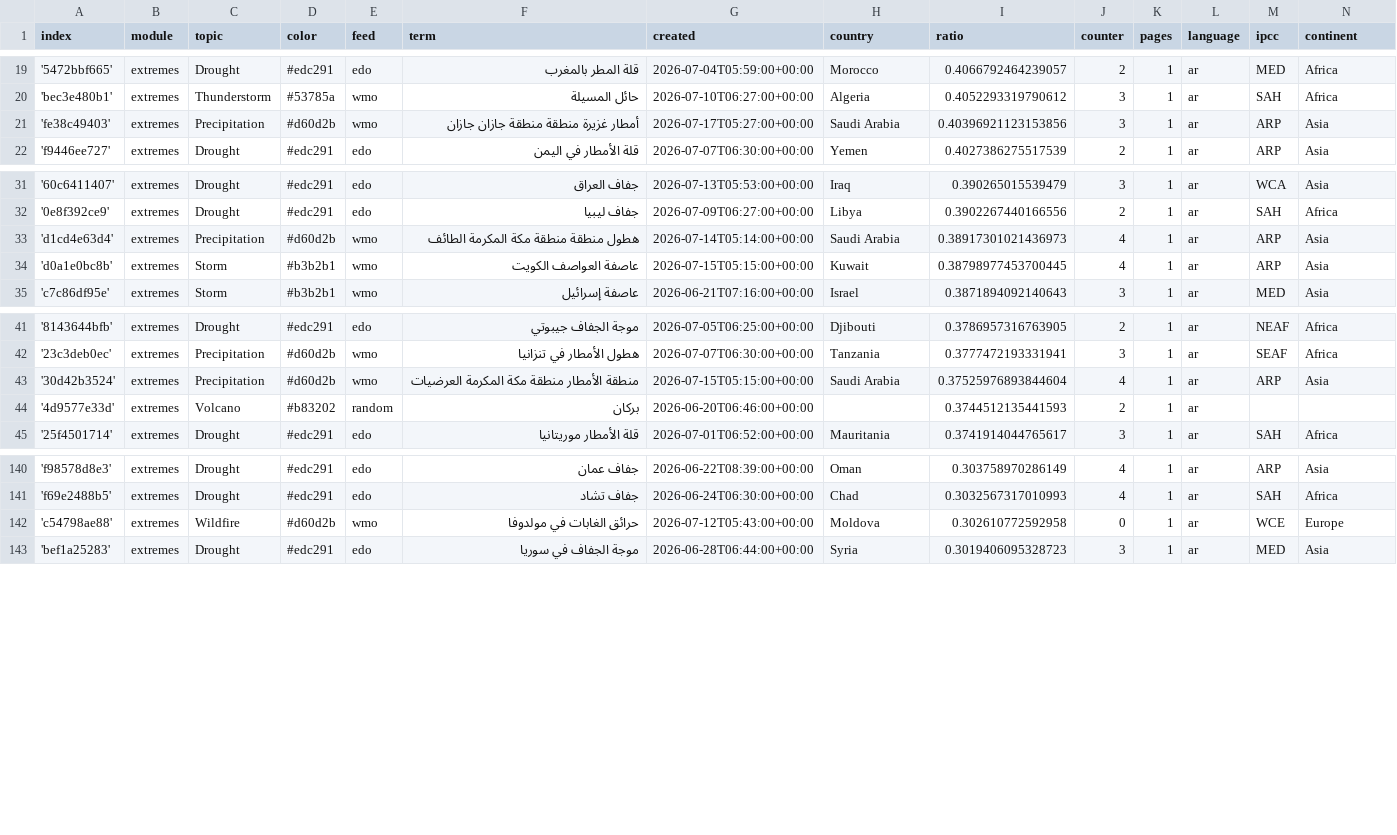
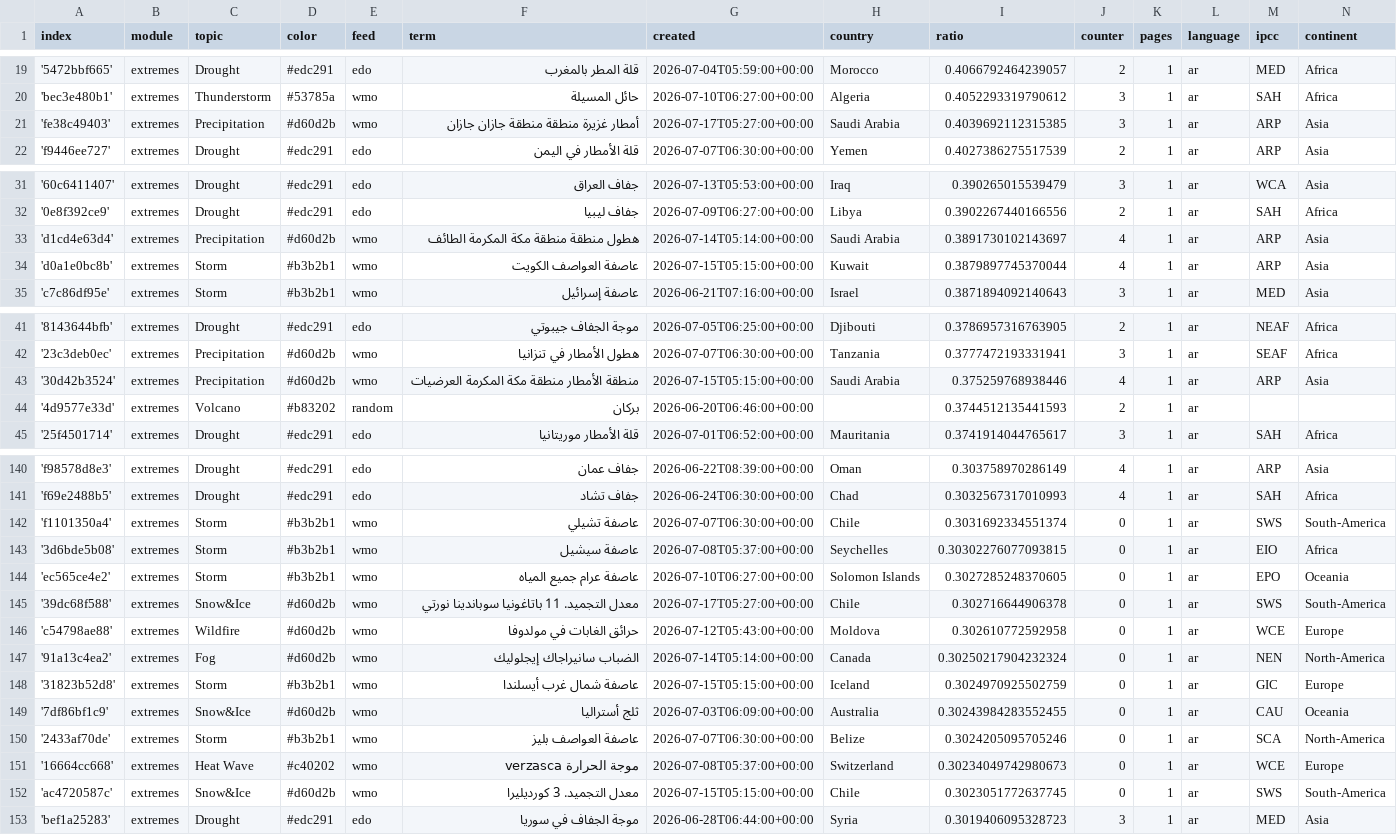
Before and after one commit to MarcoL95-News25/ArabianExtremes, a CSV file: terms.csv, drawn as a sheet; only a part is shown, gaps mark what is left out; the diff covers the shown part only.

Commit message:
Commit from GitHub Actions (import:0.0)

```diff
--- a/terms.csv
+++ b/terms.csv
@@ -20,3 +20,3 @@ index,module,topic,color,feed,term,created,country,ratio,counter,pages,language,
 'bec3e480b1',extremes,Thunderstorm,#53785a,wmo,حائل المسيلة,2026-07-10T06:27:00+00:00,Algeria,0.4052293319790612,3,1,ar,SAH,Africa
-'fe38c49403',extremes,Precipitation,#d60d2b,wmo,أمطار غزيرة منطقة منطقة جازان جازان,2026-07-17T05:27:00+00:00,Saudi Arabia,0.40396921123153856,3,1,ar,ARP,Asia
+'fe38c49403',extremes,Precipitation,#d60d2b,wmo,أمطار غزيرة منطقة منطقة جازان جازان,2026-07-17T05:27:00+00:00,Saudi Arabia,0.4039692112315385,3,1,ar,ARP,Asia
 'f9446ee727',extremes,Drought,#edc291,edo,قلة الأمطار في اليمن,2026-07-07T06:30:00+00:00,Yemen,0.4027386275517539,2,1,ar,ARP,Asia
@@ -32,4 +32,4 @@ index,module,topic,color,feed,term,created,country,ratio,counter,pages,language,
 '0e8f392ce9',extremes,Drought,#edc291,edo,جفاف ليبيا,2026-07-09T06:27:00+00:00,Libya,0.3902267440166556,2,1,ar,SAH,Africa
-'d1cd4e63d4',extremes,Precipitation,#d60d2b,wmo,هطول منطقة منطقة مكة المكرمة الطائف,2026-07-14T05:14:00+00:00,Saudi Arabia,0.38917301021436973,4,1,ar,ARP,Asia
-'d0a1e0bc8b',extremes,Storm,#b3b2b1,wmo,عاصفة العواصف الكويت,2026-07-15T05:15:00+00:00,Kuwait,0.38798977453700445,4,1,ar,ARP,Asia
+'d1cd4e63d4',extremes,Precipitation,#d60d2b,wmo,هطول منطقة منطقة مكة المكرمة الطائف,2026-07-14T05:14:00+00:00,Saudi Arabia,0.3891730102143697,4,1,ar,ARP,Asia
+'d0a1e0bc8b',extremes,Storm,#b3b2b1,wmo,عاصفة العواصف الكويت,2026-07-15T05:15:00+00:00,Kuwait,0.3879897745370044,4,1,ar,ARP,Asia
 'c7c86df95e',extremes,Storm,#b3b2b1,wmo,عاصفة إسرائيل,2026-06-21T07:16:00+00:00,Israel,0.3871894092140643,3,1,ar,MED,Asia
@@ -42,3 +42,3 @@ index,module,topic,color,feed,term,created,country,ratio,counter,pages,language,
 '23c3deb0ec',extremes,Precipitation,#d60d2b,wmo,هطول الأمطار في تنزانيا,2026-07-07T06:30:00+00:00,Tanzania,0.3777472193331941,3,1,ar,SEAF,Africa
-'30d42b3524',extremes,Precipitation,#d60d2b,wmo,منطقة الأمطار منطقة مكة المكرمة العرضيات,2026-07-15T05:15:00+00:00,Saudi Arabia,0.37525976893844604,4,1,ar,ARP,Asia
+'30d42b3524',extremes,Precipitation,#d60d2b,wmo,منطقة الأمطار منطقة مكة المكرمة العرضيات,2026-07-15T05:15:00+00:00,Saudi Arabia,0.375259768938446,4,1,ar,ARP,Asia
 '4d9577e33d',extremes,Volcano,#b83202,random,بركان,2026-06-20T06:46:00+00:00,,0.3744512135441593,2,1,ar,,
@@ -141,3 +141,13 @@ index,module,topic,color,feed,term,created,country,ratio,counter,pages,language,
 'f69e2488b5',extremes,Drought,#edc291,edo,جفاف تشاد,2026-06-24T06:30:00+00:00,Chad,0.3032567317010993,4,1,ar,SAH,Africa
+'f1101350a4',extremes,Storm,#b3b2b1,wmo,عاصفة تشيلي,2026-07-07T06:30:00+00:00,Chile,0.3031692334551374,0,1,ar,SWS,South-America
+'3d6bde5b08',extremes,Storm,#b3b2b1,wmo,عاصفة سيشيل,2026-07-08T05:37:00+00:00,Seychelles,0.30302276077093815,0,1,ar,EIO,Africa
+'ec565ce4e2',extremes,Storm,#b3b2b1,wmo,عاصفة عرام جميع المياه,2026-07-10T06:27:00+00:00,Solomon Islands,0.3027285248370605,0,1,ar,EPO,Oceania
+'39dc68f588',extremes,Snow&Ice,#d60d2b,wmo,معدل التجميد. 11 باتاغونيا سوباندينا نورتي,2026-07-17T05:27:00+00:00,Chile,0.302716644906378,0,1,ar,SWS,South-America
 'c54798ae88',extremes,Wildfire,#d60d2b,wmo,حرائق الغابات في مولدوفا,2026-07-12T05:43:00+00:00,Moldova,0.302610772592958,0,1,ar,WCE,Europe
+'91a13c4ea2',extremes,Fog,#d60d2b,wmo,الضباب سانيراجاك إيجلوليك,2026-07-14T05:14:00+00:00,Canada,0.30250217904232324,0,1,ar,NEN,North-America
+'31823b52d8',extremes,Storm,#b3b2b1,wmo,عاصفة شمال غرب أيسلندا,2026-07-15T05:15:00+00:00,Iceland,0.3024970925502759,0,1,ar,GIC,Europe
+'7df86bf1c9',extremes,Snow&Ice,#d60d2b,wmo,ثلج أستراليا,2026-07-03T06:09:00+00:00,Australia,0.30243984283552455,0,1,ar,CAU,Oceania
+'2433af70de',extremes,Storm,#b3b2b1,wmo,عاصفة العواصف بليز,2026-07-07T06:30:00+00:00,Belize,0.3024205095705246,0,1,ar,SCA,North-America
+'16664cc668',extremes,Heat Wave,#c40202,wmo,موجة الحرارة verzasca,2026-07-08T05:37:00+00:00,Switzerland,0.30234049742980673,0,1,ar,WCE,Europe
+'ac4720587c',extremes,Snow&Ice,#d60d2b,wmo,معدل التجميد. 3 كورديليرا,2026-07-15T05:15:00+00:00,Chile,0.3023051772637745,0,1,ar,SWS,South-America
 'bef1a25283',extremes,Drought,#edc291,edo,موجة الجفاف في سوريا,2026-06-28T06:44:00+00:00,Syria,0.3019406095328723,3,1,ar,MED,Asia
```
Also changed, not shown: 3 edited cells elsewhere in this file.
